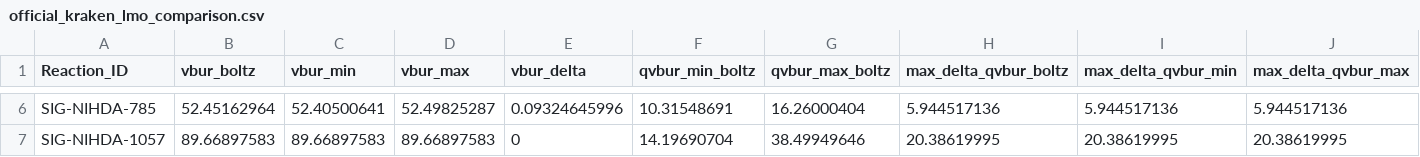
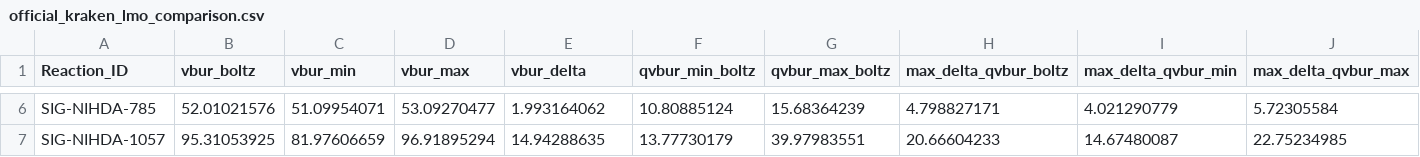
Before and after one commit to AndrejRumenovski/StericX, a CSV file: docs/study_003/official_kraken_lmo_comparison.csv, drawn as a sheet; only a part is shown, gaps mark what is left out; the diff covers the shown part only; the diff names each change by its address in the sheet, - before the commit and + after, or states it on an @@ line.

Commit message:
Document production CREST ensemble results in Study 003
Update the README Study 003 section from the phase-A placeholder to the
completed eleven-ligand production CREST run: native descriptor R^2=0.9254
(+0.0627 over Study 002, best of the three geometry pipelines), historical
ligand-723 error 0.1107 kcal/mol, and the fixed-feature LOO Q^2=0.5941
regression. Regenerate the Study 003 report, parity plots, comparison
tables, and model artifact from the 322-conformer CREST/GFN2-xTB ensemble.

```diff
--- a/docs/study_003/official_kraken_lmo_comparison.csv
+++ b/docs/study_003/official_kraken_lmo_comparison.csv
-B6 (vbur_boltz): 52.45162964
+B6 (vbur_boltz): 52.01021576
-C6 (vbur_min): 52.40500641
+C6 (vbur_min): 51.09954071
-D6 (vbur_max): 52.49825287
+D6 (vbur_max): 53.09270477
-E6 (vbur_delta): 0.09324645996
+E6 (vbur_delta): 1.993164062
-F6 (qvbur_min_boltz): 10.31548691
+F6 (qvbur_min_boltz): 10.80885124
-G6 (qvbur_max_boltz): 16.26000404
+G6 (qvbur_max_boltz): 15.68364239
-H6 (max_delta_qvbur_boltz): 5.944517136
+H6 (max_delta_qvbur_boltz): 4.798827171
-I6 (max_delta_qvbur_min): 5.944517136
+I6 (max_delta_qvbur_min): 4.021290779
-J6 (max_delta_qvbur_max): 5.944517136
+J6 (max_delta_qvbur_max): 5.72305584
-B7 (vbur_boltz): 89.66897583
+B7 (vbur_boltz): 95.31053925
-C7 (vbur_min): 89.66897583
+C7 (vbur_min): 81.97606659
-D7 (vbur_max): 89.66897583
+D7 (vbur_max): 96.91895294
-E7 (vbur_delta): 0
+E7 (vbur_delta): 14.94288635
-F7 (qvbur_min_boltz): 14.19690704
+F7 (qvbur_min_boltz): 13.77730179
-G7 (qvbur_max_boltz): 38.49949646
+G7 (qvbur_max_boltz): 39.97983551
-H7 (max_delta_qvbur_boltz): 20.38619995
+H7 (max_delta_qvbur_boltz): 20.66604233
-I7 (max_delta_qvbur_min): 20.38619995
+I7 (max_delta_qvbur_min): 14.67480087
-J7 (max_delta_qvbur_max): 20.38619995
+J7 (max_delta_qvbur_max): 22.75234985
```
Also changed, not shown: 132 edited cells elsewhere in this file, docs/study_003/historical_replay_723.csv, 6 other files.
